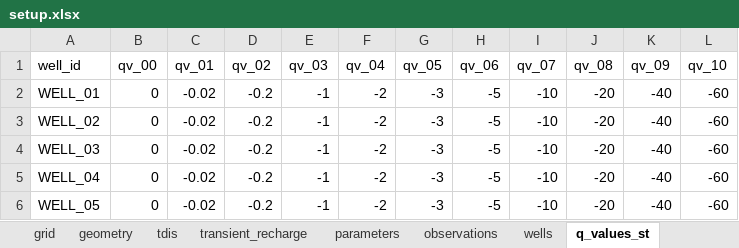
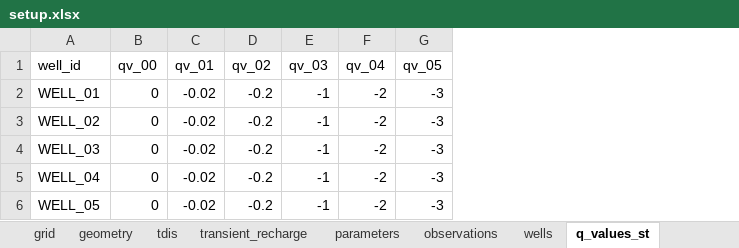
Before and after one commit to femarivera/ConfinedLab, an Excel workbook: setup.xlsx, sheet q_values_st, drawn as a sheet; values as stored, in another font and other column widths than the file's, no borders; the diff names each change by its address in the sheet, - before the commit and + after, or states it on an @@ line.

```diff
--- a/setup.xlsx (sheet q_values_st)
+++ b/setup.xlsx (sheet q_values_st)
-column H (qv_06), rows 2-6: all -5
-column I (qv_07), rows 2-6: all -10
-column J (qv_08), rows 2-6: all -20
-column K (qv_09), rows 2-6: all -40
-column L (qv_10), rows 2-6: all -60
```
Also changed, not shown: sheet observations, sheet workplace, sheet q_values_tr, sheet wells, sheet tdis, sheet parameters, 3 more sheets, assets/2D/setup.xlsx, assets/3D/setup.xlsx, 11 other files.
